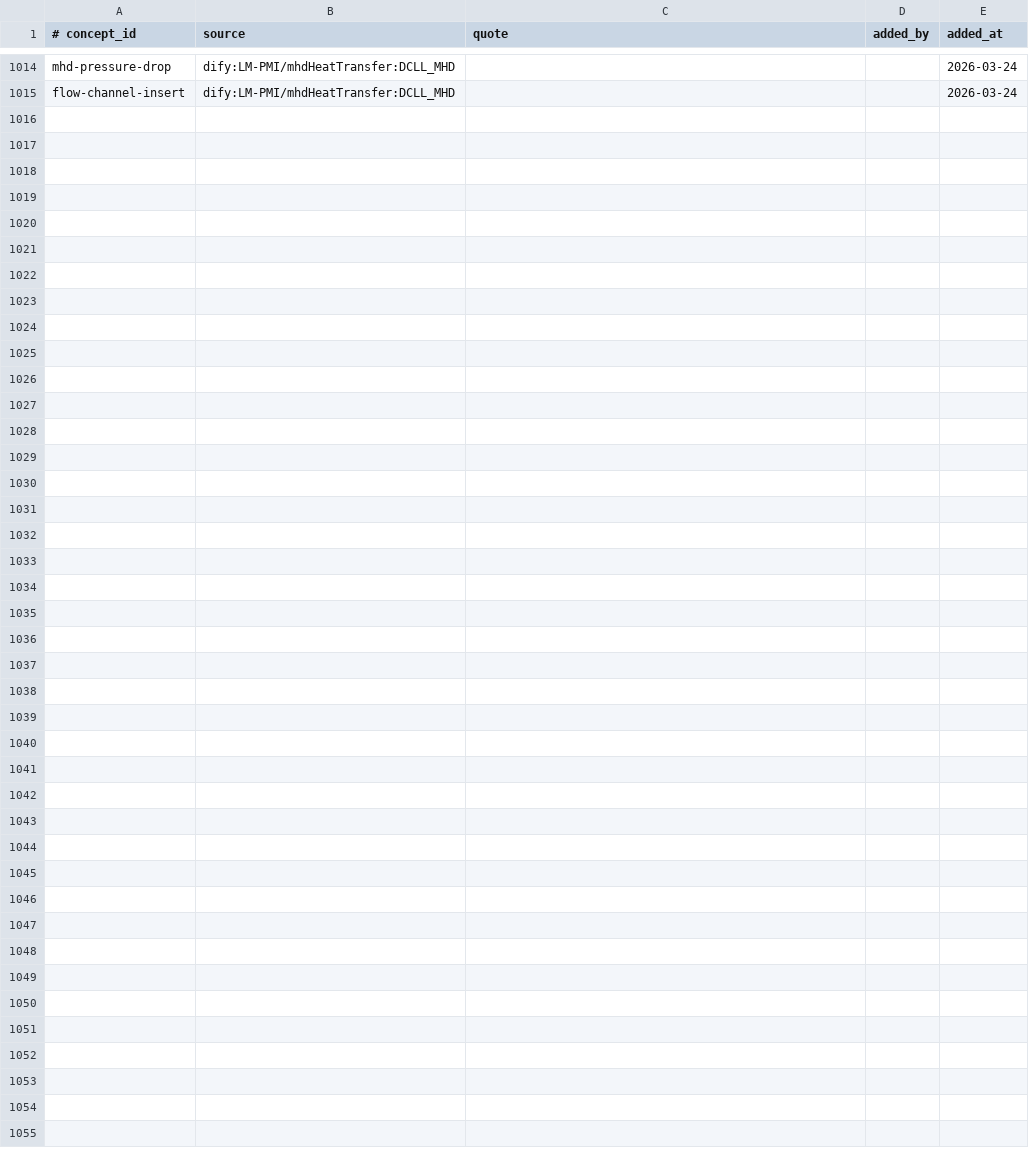
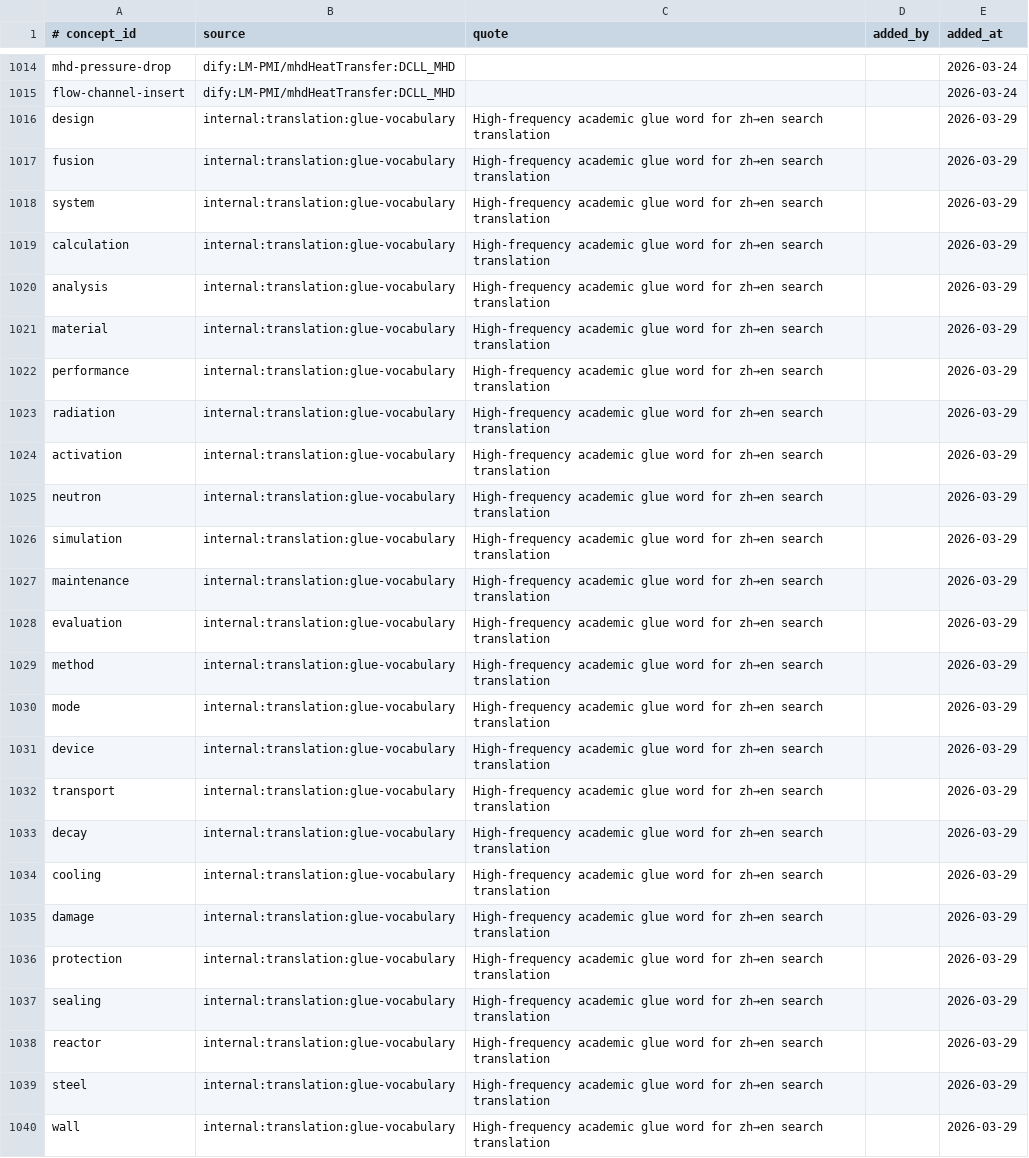
Before and after one commit to zxkjack123/fusion-terms, a TSV file: terms/registry/evidence.tsv, drawn as a sheet; only a part is shown, gaps mark what is left out; the diff names each change by its address in the sheet, - before the commit and + after, or states it on an @@ line.

Commit message:
[Plan: translation-enhancement] Task 1.3: 在 evidence.tsv 追加 25 条证据
- Added 25 evidence rows for newly introduced atomic glue concepts\n- Standardized source to internal:translation:glue-vocabulary with 2026-03-29 date\n- All acceptance criteria passed

```diff
--- a/terms/registry/evidence.tsv
+++ b/terms/registry/evidence.tsv
+row 1016: design | internal:translation:glue-vocabulary | High-frequency academic glue word for zh→en search translation |  | 2026-03-29
+row 1017: fusion | internal:translation:glue-vocabulary | High-frequency academic glue word for zh→en search translation |  | 2026-03-29
+row 1018: system | internal:translation:glue-vocabulary | High-frequency academic glue word for zh→en search translation |  | 2026-03-29
+row 1019: calculation | internal:translation:glue-vocabulary | High-frequency academic glue word for zh→en search translation |  | 2026-03-29
+row 1020: analysis | internal:translation:glue-vocabulary | High-frequency academic glue word for zh→en search translation |  | 2026-03-29
+row 1021: material | internal:translation:glue-vocabulary | High-frequency academic glue word for zh→en search translation |  | 2026-03-29
+row 1022: performance | internal:translation:glue-vocabulary | High-frequency academic glue word for zh→en search translation |  | 2026-03-29
+row 1023: radiation | internal:translation:glue-vocabulary | High-frequency academic glue word for zh→en search translation |  | 2026-03-29
+row 1024: activation | internal:translation:glue-vocabulary | High-frequency academic glue word for zh→en search translation |  | 2026-03-29
+row 1025: neutron | internal:translation:glue-vocabulary | High-frequency academic glue word for zh→en search translation |  | 2026-03-29
+row 1026: simulation | internal:translation:glue-vocabulary | High-frequency academic glue word for zh→en search translation |  | 2026-03-29
+row 1027: maintenance | internal:translation:glue-vocabulary | High-frequency academic glue word for zh→en search translation |  | 2026-03-29
+row 1028: evaluation | internal:translation:glue-vocabulary | High-frequency academic glue word for zh→en search translation |  | 2026-03-29
+row 1029: method | internal:translation:glue-vocabulary | High-frequency academic glue word for zh→en search translation |  | 2026-03-29
+row 1030: mode | internal:translation:glue-vocabulary | High-frequency academic glue word for zh→en search translation |  | 2026-03-29
+row 1031: device | internal:translation:glue-vocabulary | High-frequency academic glue word for zh→en search translation |  | 2026-03-29
+row 1032: transport | internal:translation:glue-vocabulary | High-frequency academic glue word for zh→en search translation |  | 2026-03-29
+row 1033: decay | internal:translation:glue-vocabulary | High-frequency academic glue word for zh→en search translation |  | 2026-03-29
+row 1034: cooling | internal:translation:glue-vocabulary | High-frequency academic glue word for zh→en search translation |  | 2026-03-29
+row 1035: damage | internal:translation:glue-vocabulary | High-frequency academic glue word for zh→en search translation |  | 2026-03-29
+row 1036: protection | internal:translation:glue-vocabulary | High-frequency academic glue word for zh→en search translation |  | 2026-03-29
+row 1037: sealing | internal:translation:glue-vocabulary | High-frequency academic glue word for zh→en search translation |  | 2026-03-29
+row 1038: reactor | internal:translation:glue-vocabulary | High-frequency academic glue word for zh→en search translation |  | 2026-03-29
+row 1039: steel | internal:translation:glue-vocabulary | High-frequency academic glue word for zh→en search translation |  | 2026-03-29
+row 1040: wall | internal:translation:glue-vocabulary | High-frequency academic glue word for zh→en search translation |  | 2026-03-29
```
Also changed, not shown: 1 other file.
